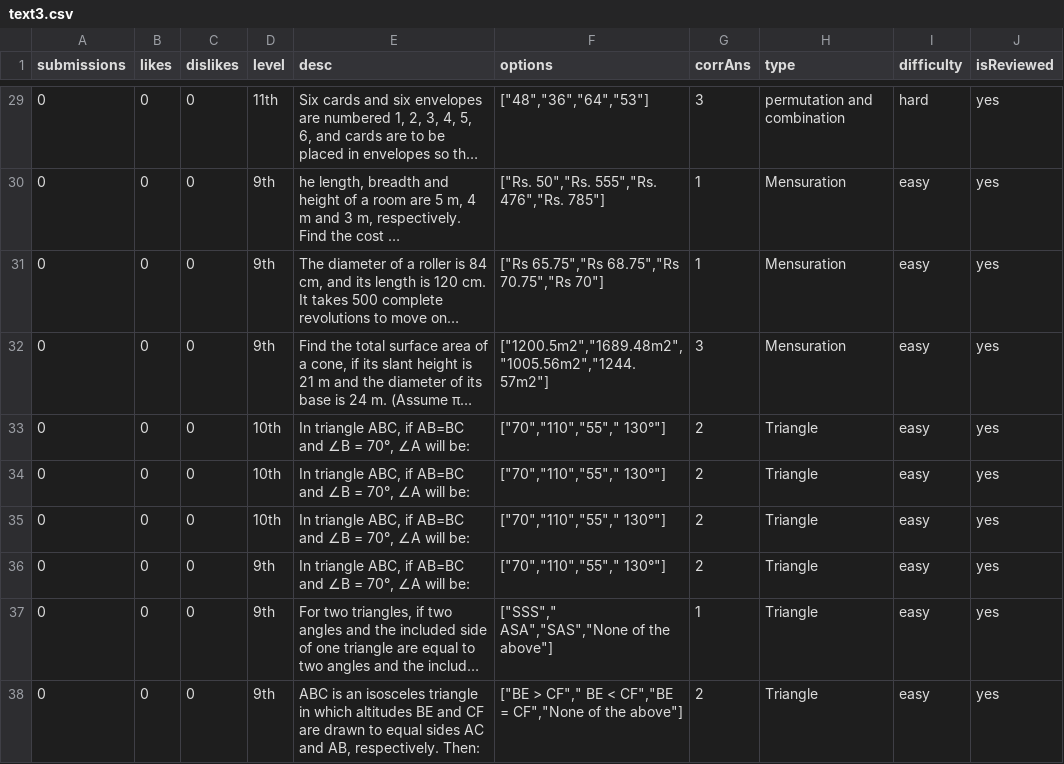
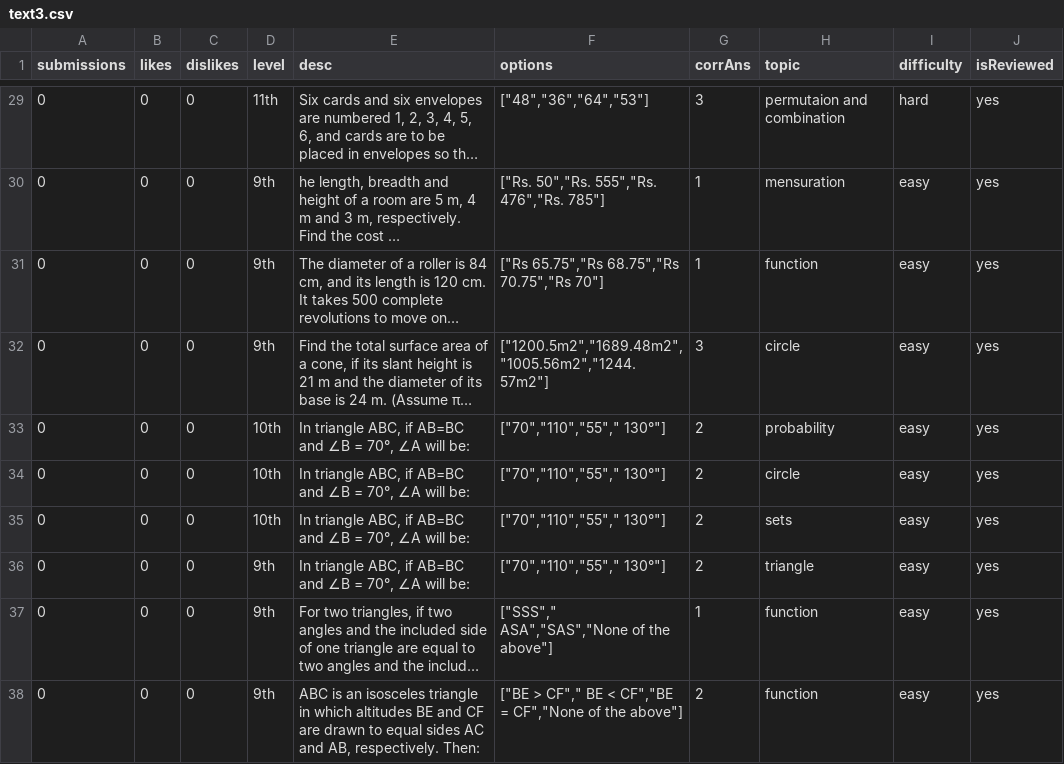
Before and after one commit to rdwebdev24/mathcode-backend, a CSV file: text3.csv, drawn as a sheet; only a part is shown, gaps mark what is left out; long unchanged cells end in …; the diff covers the shown part only; the diff names each change by its address in the sheet, - before the commit and + after, or states it on an @@ line.

```diff
--- a/text3.csv
+++ b/text3.csv
-H1: type
+H1: topic
-H29 (topic): permutation and combination
+H29 (topic): permutaion and combination
-H30 (topic): Mensuration
+H30 (topic): mensuration
-H31 (topic): Mensuration
+H31 (topic): function
-H32 (topic): Mensuration
+H32 (topic): circle
-H33 (topic): Triangle
+H33 (topic): probability
-H34 (topic): Triangle
+H34 (topic): circle
-H35 (topic): Triangle
+H35 (topic): sets
-H36 (topic): Triangle
+H36 (topic): triangle
-H37:H38 (topic): Triangle
+H37:H38 (topic): function
```
Also changed, not shown: 27 edited cells elsewhere in this file, 4 other files.
